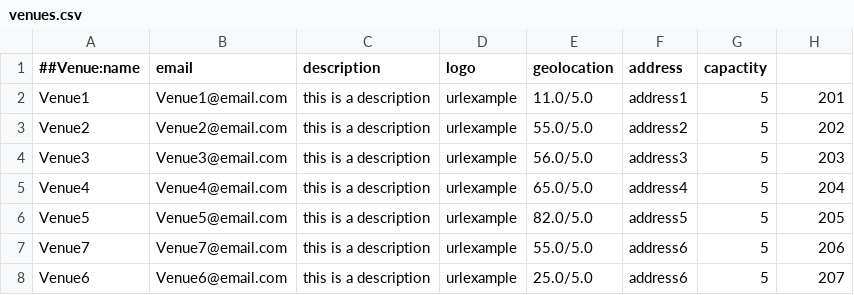
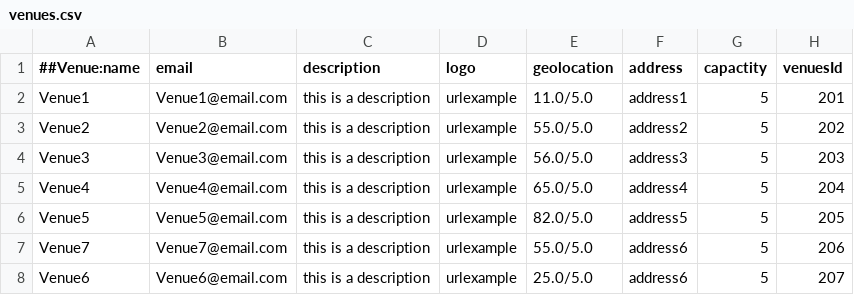
Before and after one commit to Javrd/sepp, a CSV file: mvp/data/venues.csv, drawn as a sheet.

```diff
--- a/mvp/data/venues.csv
+++ b/mvp/data/venues.csv
@@ -1,2 +1,2 @@
-##Venue:name,email,description,logo,geolocation,address,capactity
+##Venue:name,email,description,logo,geolocation,address,capactity,venuesId
 Venue1,Venue1@email.com,this is a description,urlexample,11.0/5.0,address1,5,201
```
Also changed, not shown: mvp/data/artists.csv, mvp/data/messages.csv, 21 other files.
